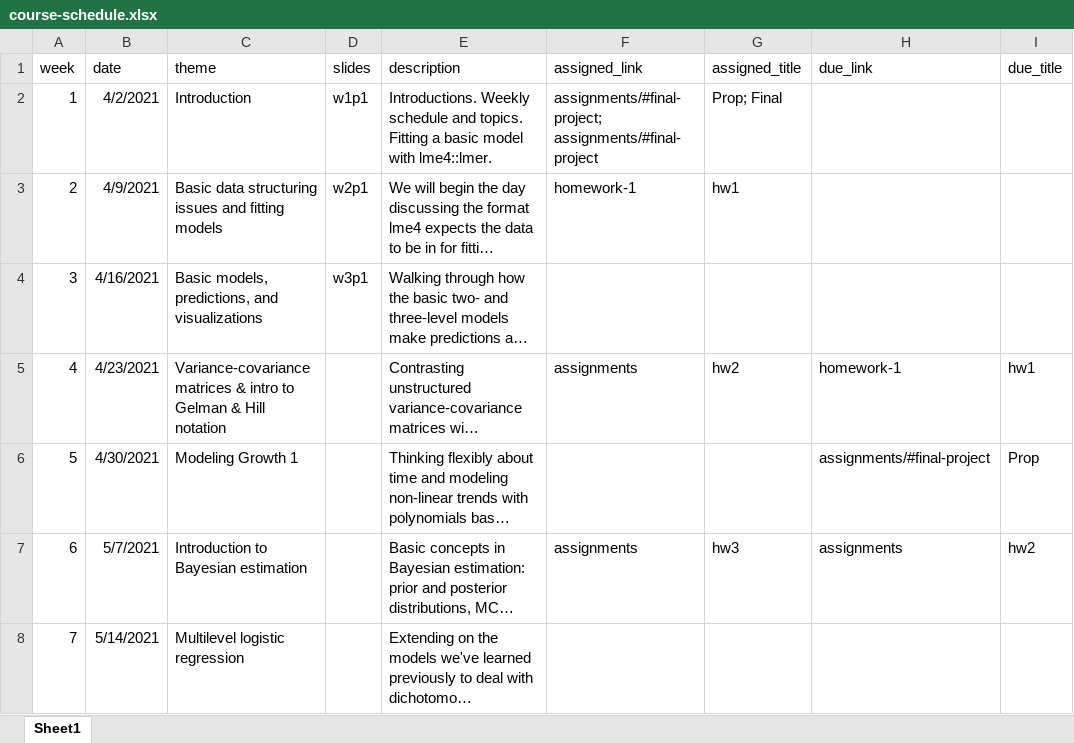
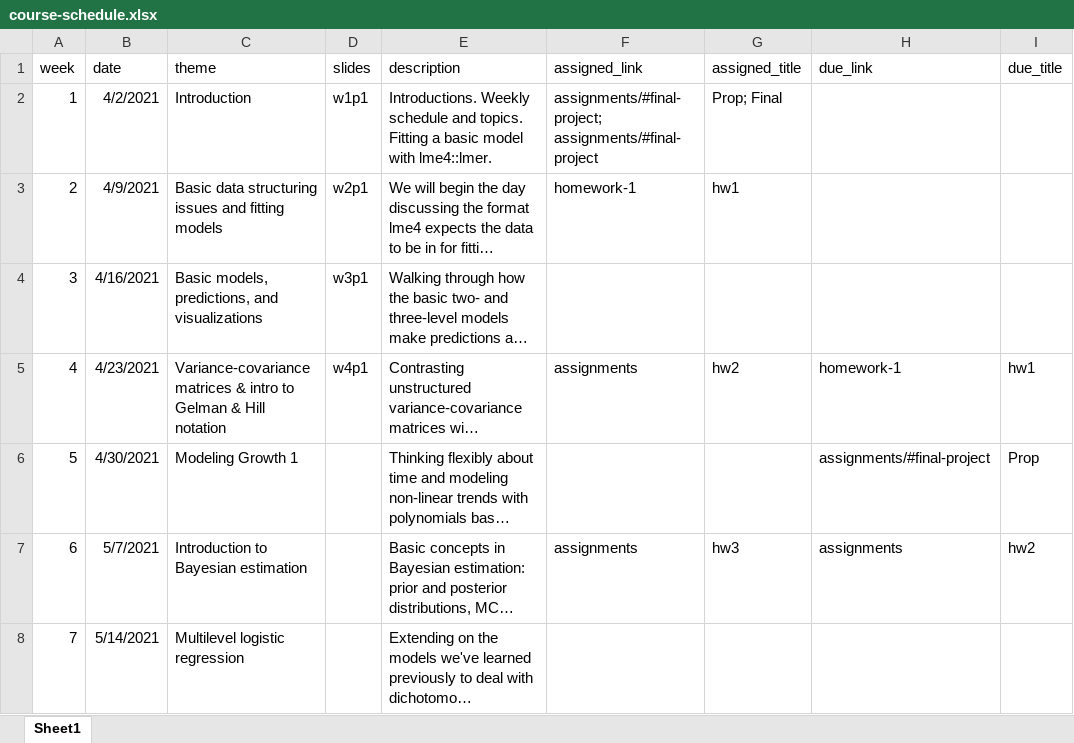
Before and after one commit to datalorax/mlm2, an Excel workbook: website-data/course-schedule.xlsx, sheet Sheet1, drawn as a sheet; only a part is shown; long unchanged cells end in …; values as stored, in another font and other column widths than the file's, no borders; the diff names each change by its address in the sheet, - before the commit and + after, or states it on an @@ line.

Commit message:
Schedule update

```diff
--- a/website-data/course-schedule.xlsx (sheet Sheet1)
+++ b/website-data/course-schedule.xlsx (sheet Sheet1)
-D5 (slides): (empty)
+D5 (slides): w4p1
```
Also changed, not shown: 7 other files.
